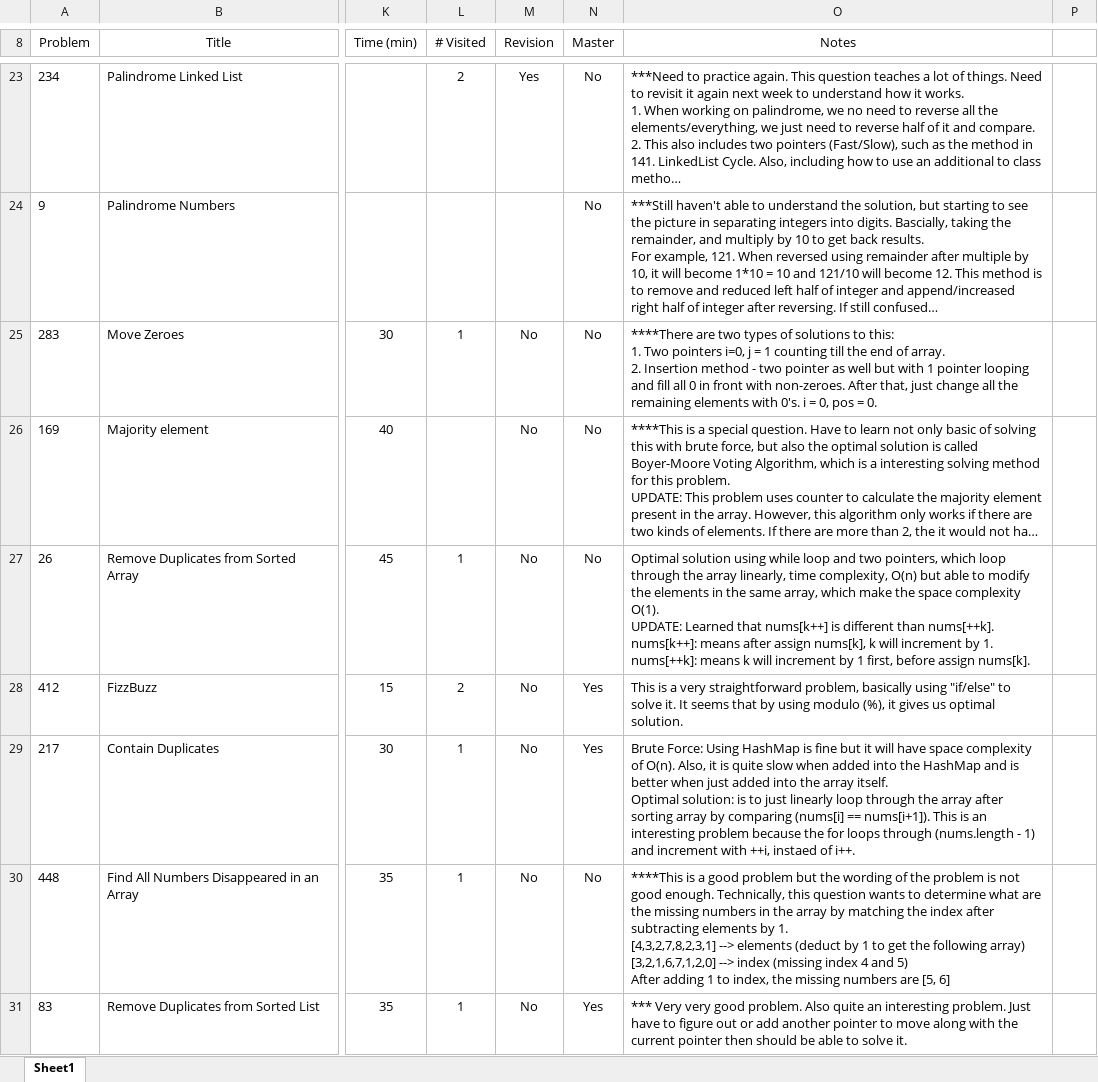
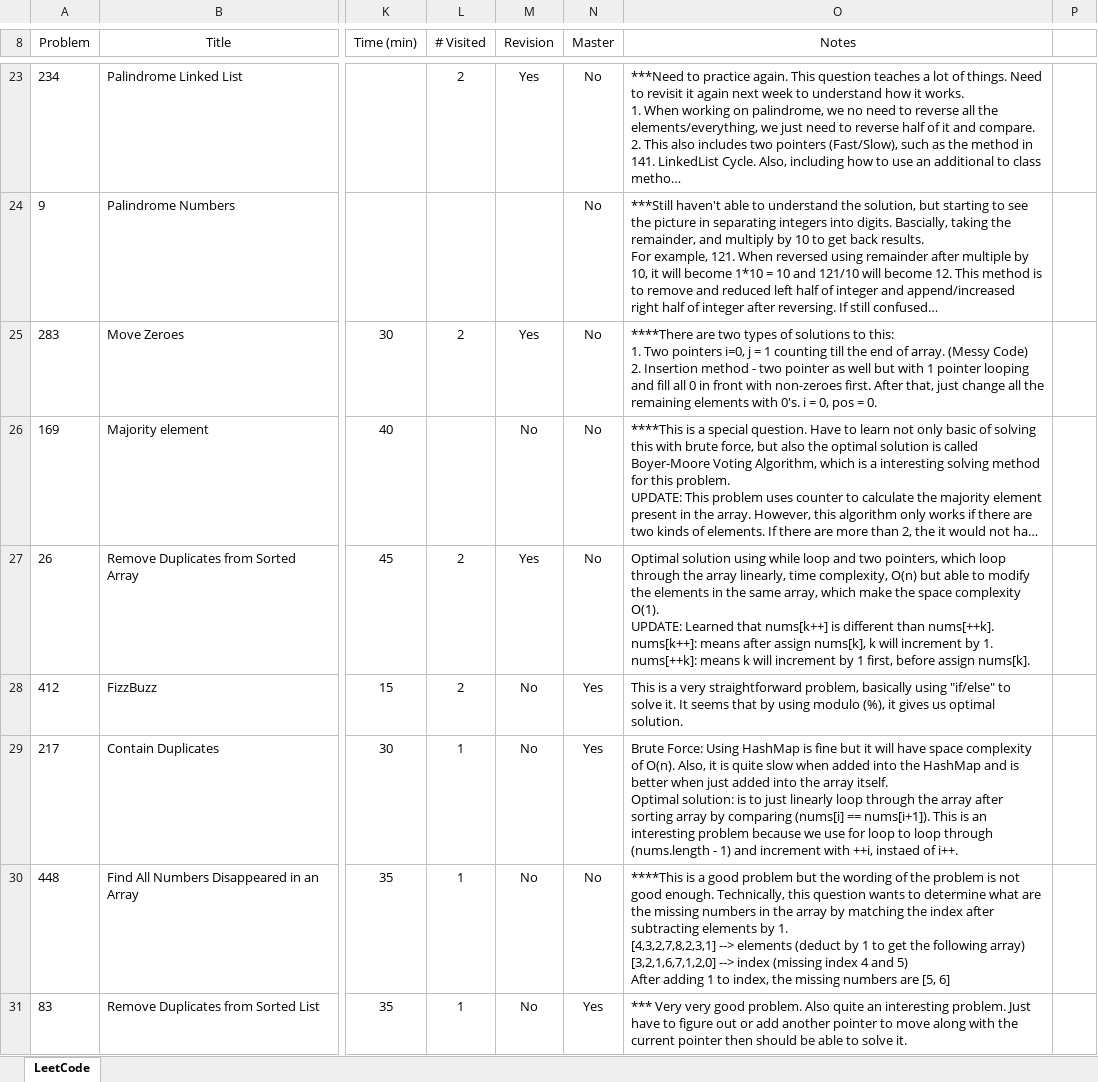
Before and after one commit to leontan4/LeetCode, an Excel workbook: LeetCode Tracker.xlsx, sheet LeetCode, drawn as a sheet; only a part is shown, gaps mark what is left out; long unchanged cells end in …; values as stored, in another font and other column widths than the file's, no borders; conditional formats not drawn; ↵ is a line break in a cell; the diff covers the shown part only; the diff names each change by its address in the sheet, - before the commit and + after, or states it on an @@ line.

```diff
--- a/LeetCode Tracker.xlsx (sheet LeetCode)
+++ b/LeetCode Tracker.xlsx (sheet LeetCode)
-sheet tab: Sheet1
+sheet tab: LeetCode
-L25 (# Visited): 1
+L25 (# Visited): 2
-M25 (Revision): No
+M25 (Revision): Yes
-O25 (Notes): …of array. ↵ 2. Insertion method - two pointer as well but with 1 pointer looping and fill all 0 in front with non-zeroes. After that,…
+O25 (Notes): …of array. (Messy Code) ↵ 2. Insertion method - two pointer as well but with 1 pointer looping and fill all 0 in front with non-zeroes first. After that,…
-L27 (# Visited): 1
+L27 (# Visited): 2
-M27 (Revision): No
+M27 (Revision): Yes
-O29 (Notes): …problem because the for loops through (nums.length…
+O29 (Notes): …problem because we use for loop to loop through (nums.length…
```
Also changed, not shown: 6 added rows and 6 edited cells elsewhere in this sheet, 2 other files.
